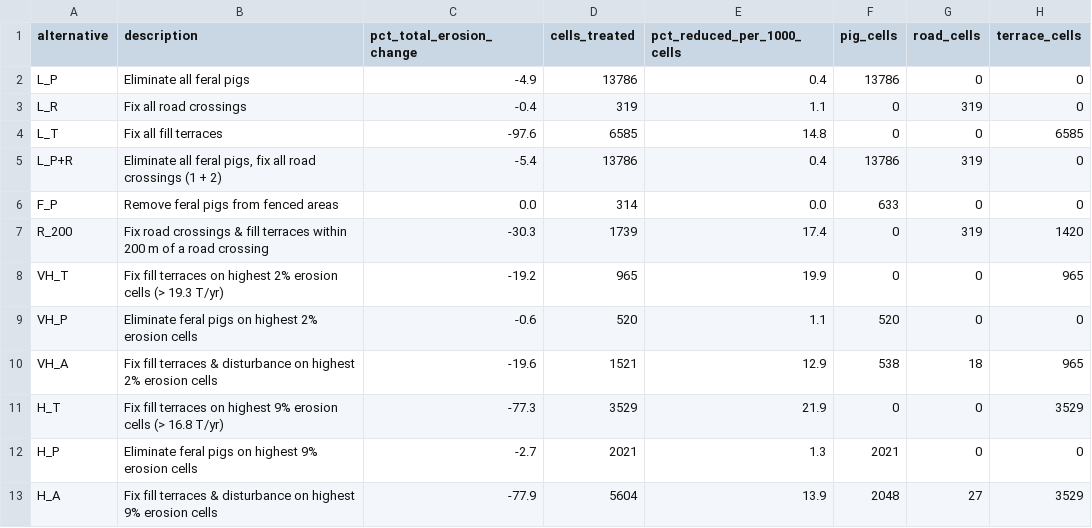
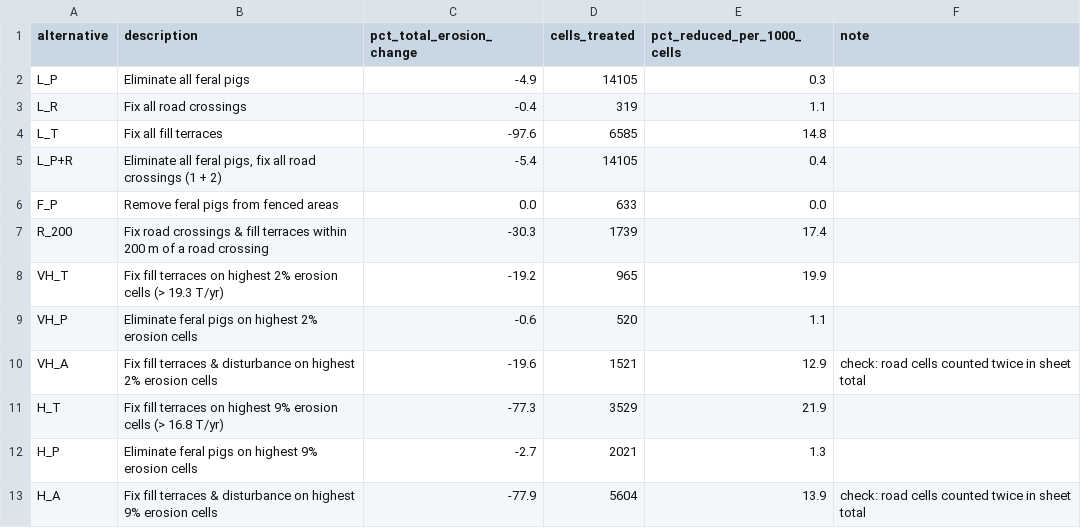
Before and after one commit to olesonlab/west-maui-sediment-BBN, a CSV file: code/table2_values.csv, drawn as a sheet; removed rows and columns are numbered as before the commit, all else as after; the diff names each change by its address in the sheet, - before the commit and + after, or states it on an @@ line.

```diff
--- a/code/table2_values.csv
+++ b/code/table2_values.csv
-column F (pig_cells), rows 2-13: 13786 | 0 | 0 | 13786 | 633 | 0 | 0 | 520 | 538 | 0 | 2021 | 2048
-column G (road_cells), rows 2-13: 0 | 319 | 0 | 319 | 0 | 319 | 0 | 0 | 18 | 0 | 0 | 27
-column H (terrace_cells), rows 2-13: 0 | 0 | 6585 | 0 | 0 | 1420 | 965 | 0 | 965 | 3529 | 0 | 3529
+column F (note), rows 10-13: check: road cells counted twice in sheet total |  |  | check: road cells counted twice in sheet total
-D2 (cells_treated): 13786
+D2 (cells_treated): 14105
-E2 (pct_reduced_per_1000_cells): 0.4
+E2 (pct_reduced_per_1000_cells): 0.3
-D5 (cells_treated): 13786
+D5 (cells_treated): 14105
-D6 (cells_treated): 314
+D6 (cells_treated): 633
```
Also changed, not shown: 1 other file.
